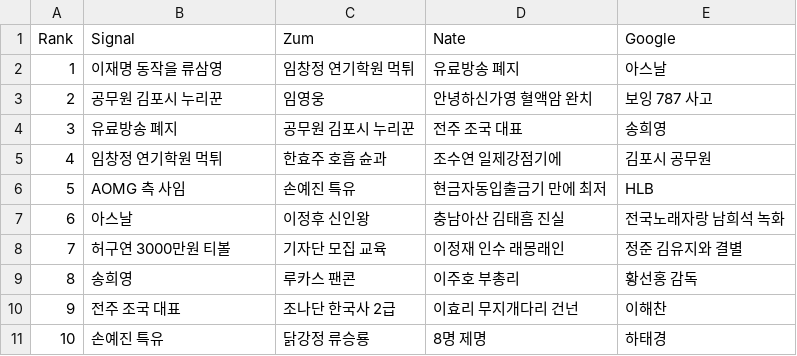
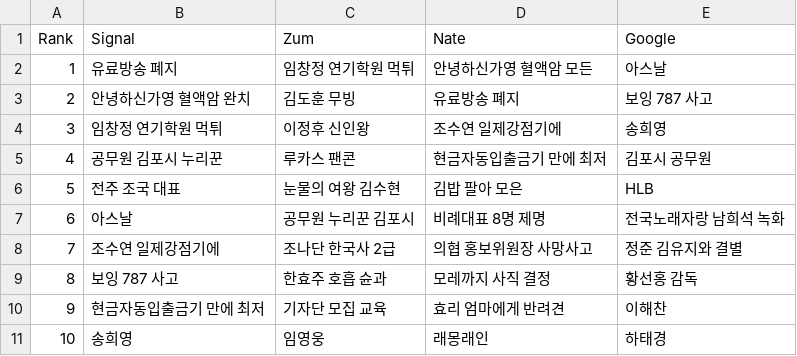
Before and after one commit to TrackerIssues/0301_TeleCollectData, a CSV file: dfMsg.csv, drawn as a sheet.

Commit message:
Auto - Update data!

```diff
--- a/dfMsg.csv
+++ b/dfMsg.csv
@@ -1,11 +1,11 @@
 Rank,Signal,Zum,Nate,Google
-1,이재명 동작을 류삼영,임창정 연기학원 먹튀,유료방송 폐지,아스날
-2,공무원 김포시 누리꾼,임영웅,안녕하신가영 혈액암 완치,보잉 787 사고
-3,유료방송 폐지,공무원 김포시 누리꾼,전주 조국 대표,송희영
-4,임창정 연기학원 먹튀,한효주 호흡 슌과,조수연 일제강점기에,김포시 공무원
-5,AOMG 측 사임,손예진 특유,현금자동입출금기 만에 최저,HLB
-6,아스날,이정후 신인왕,충남아산 김태흠 진실,전국노래자랑 남희석 녹화
-7,허구연 3000만원 티볼,기자단 모집 교육,이정재 인수 래몽래인,정준 김유지와 결별
-8,송희영,루카스 팬콘,이주호 부총리,황선홍 감독
-9,전주 조국 대표,조나단 한국사 2급,이효리 무지개다리 건넌,이해찬
-10,손예진 특유,닭강정 류승룡,8명 제명,하태경
+1,유료방송 폐지,임창정 연기학원 먹튀,안녕하신가영 혈액암 모든,아스날
+2,안녕하신가영 혈액암 완치,김도훈 무빙,유료방송 폐지,보잉 787 사고
+3,임창정 연기학원 먹튀,이정후 신인왕,조수연 일제강점기에,송희영
+4,공무원 김포시 누리꾼,루카스 팬콘,현금자동입출금기 만에 최저,김포시 공무원
+5,전주 조국 대표,눈물의 여왕 김수현,김밥 팔아 모은,HLB
+6,아스날,공무원 누리꾼 김포시,비례대표 8명 제명,전국노래자랑 남희석 녹화
+7,조수연 일제강점기에,조나단 한국사 2급,의협 홍보위원장 사망사고,정준 김유지와 결별
+8,보잉 787 사고,한효주 호흡 슌과,모레까지 사직 결정,황선홍 감독
+9,현금자동입출금기 만에 최저,기자단 모집 교육,효리 엄마에게 반려견,이해찬
+10,송희영,임영웅,래몽래인,하태경
```
Also changed, not shown: 1 other file.
